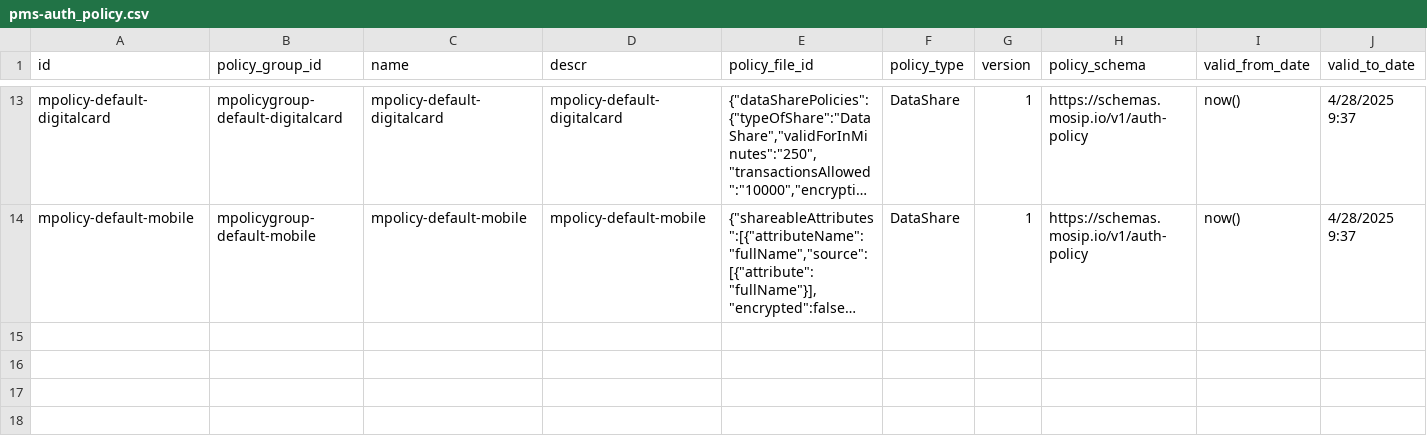
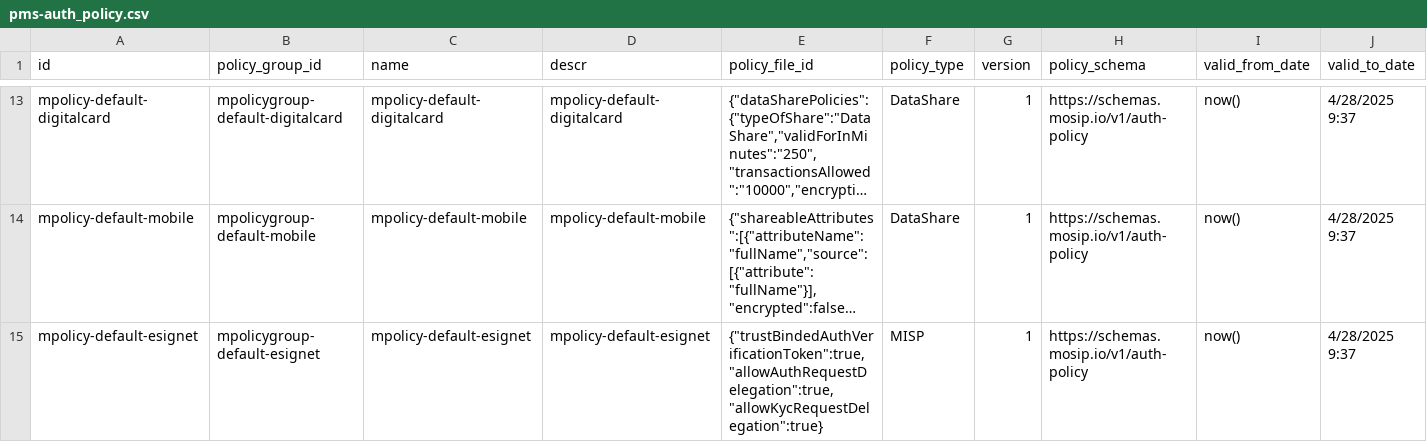
Before and after one commit to mosip/partner-management-services, a CSV file: db_scripts/mosip_pms/dml/pms-auth_policy.csv, drawn as a sheet; only a part is shown, gaps mark what is left out; long unchanged cells end in …; rows hold the shown columns only; the diff names each change by its address in the sheet, - before the commit and + after, or states it on an @@ line.

```diff
--- a/db_scripts/mosip_pms/dml/pms-auth_policy.csv
+++ b/db_scripts/mosip_pms/dml/pms-auth_policy.csv
+row 15: mpolicy-default-esignet | mpolicygroup-default-esignet | mpolicy-default-esignet | mpolicy-default-esignet | {"trustBindedAuthVerificationToken":true,"allowAuthRequestDelegation":true,"allowKycRequestDelegation":true} | MISP | 1 | https://schemas.mosip.io/v1/auth-policy | now() | 4/28/2025 9:37
```
Also changed, not shown: db_scripts/mosip_pms/dml/pms-auth_policy_h.csv, db_scripts/mosip_pms/dml/pms-partner.csv, 4 other files.
